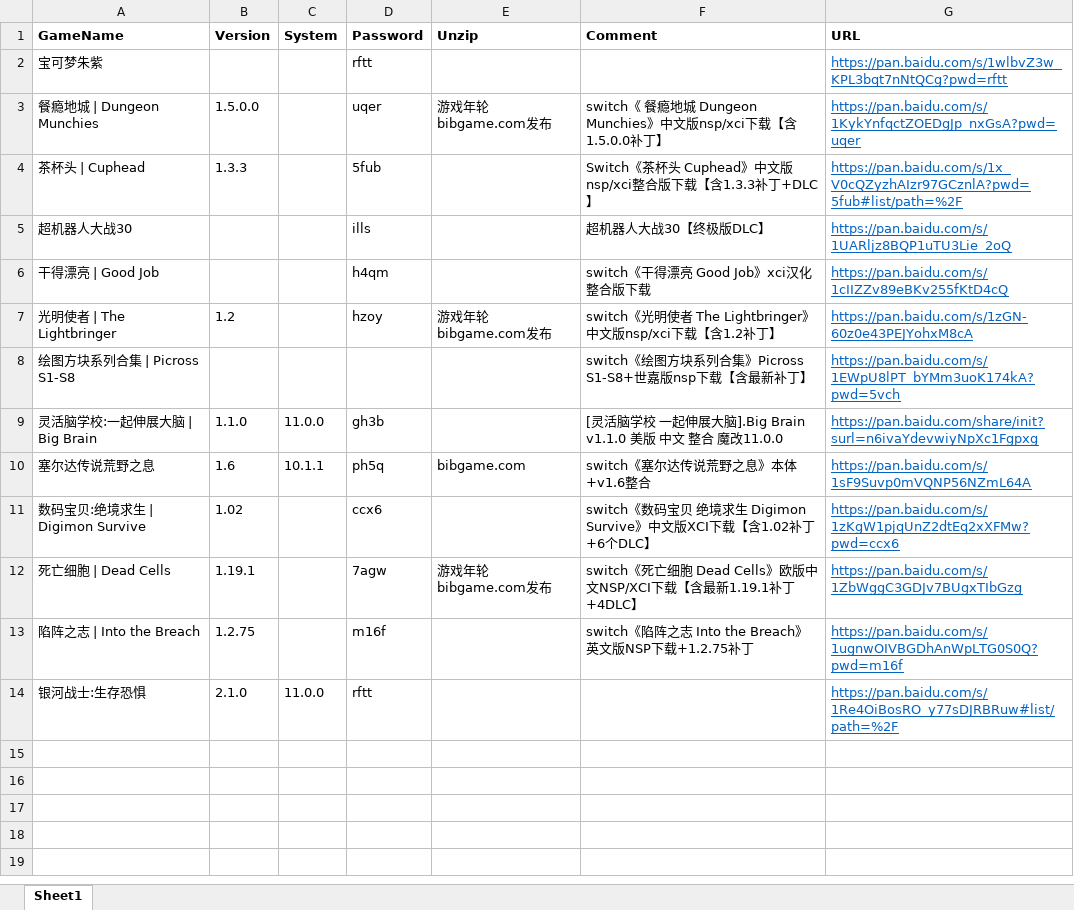
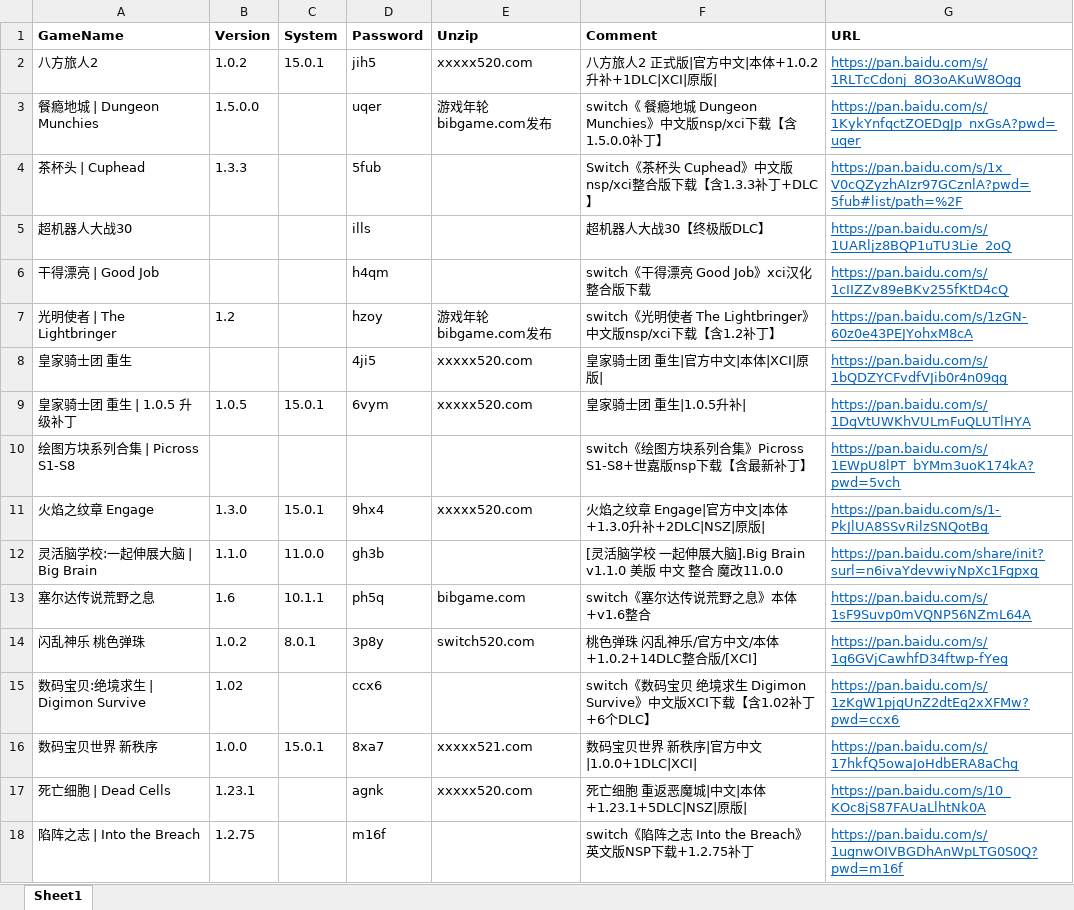
Before and after one commit to Jacob-xyb/Jacob-xyb.github.io, an Excel workbook: jx/GameDownload/NintendoSwitch/NintendoSwitchGame.xlsx, sheet Sheet1, drawn as a sheet; values as stored, in another font and other column widths than the file's, no borders; removed rows and columns are numbered as before the commit, all else as after; the diff names each change by its address in the sheet, - before the commit and + after, or states it on an @@ line.

```diff
--- a/jx/GameDownload/NintendoSwitch/NintendoSwitchGame.xlsx (sheet Sheet1)
+++ b/jx/GameDownload/NintendoSwitch/NintendoSwitchGame.xlsx (sheet Sheet1)
-row 2: 宝可梦朱紫 |  |  | rftt |  |  | https://pan.baidu.com/s/1wlbvZ3w_KPL3bqt7nNtQCg?pwd=rftt
+row 2: 八方旅人2 | 1.0.2 | 15.0.1 | jih5 | xxxxx520.com | 八方旅人2 正式版|官方中文|本体+1.0.2升补+1DLC|XCI|原版| | https://pan.baidu.com/s/1RLTcCdonj_8O3oAKuW8Ogg
+row 8: 皇家骑士团 重生 |  |  | 4ji5 | xxxxx520.com | 皇家骑士团 重生|官方中文|本体|XCI|原版| | https://pan.baidu.com/s/1bQDZYCFvdfVJib0r4n09qg
+row 9: 皇家骑士团 重生 | 1.0.5 升级补丁 | 1.0.5 | 15.0.1 | 6vym | xxxxx520.com | 皇家骑士团 重生|1.0.5升补| | https://pan.baidu.com/s/1DqVtUWKhVULmFuQLUTlHYA
+row 11: 火焰之纹章 Engage | 1.3.0 | 15.0.1 | 9hx4 | xxxxx520.com | 火焰之纹章 Engage|官方中文|本体+1.3.0升补+2DLC|NSZ|原版| | https://pan.baidu.com/s/1-PkJlUA8SSvRilzSNQotBg
+row 14: 闪乱神乐 桃色弹珠 | 1.0.2 | 8.0.1 | 3p8y | switch520.com | 桃色弹珠 闪乱神乐/官方中文/本体+1.0.2+14DLC整合版/[XCI] | https://pan.baidu.com/s/1q6GVjCawhfD34ftwp-fYeg
+row 16: 数码宝贝世界 新秩序 | 1.0.0 | 15.0.1 | 8xa7 | xxxxx521.com | 数码宝贝世界 新秩序|官方中文|1.0.0+1DLC|XCI| | https://pan.baidu.com/s/17hkfQ5owaJoHdbERA8aChg
-B17 (Version): 1.19.1
+B17 (Version): 1.23.1
-D17 (Password): 7agw
+D17 (Password): agnk
-E17 (Unzip): 游戏年轮bibgame.com发布
+E17 (Unzip): xxxxx520.com
-F17 (Comment): switch《死亡细胞 Dead Cells》欧版中文NSP/XCI下载【含最新1.19.1补丁+4DLC】
+F17 (Comment): 死亡细胞 重返恶魔城|中文|本体+1.23.1+5DLC|NSZ|原版|
-G17 (URL): https://pan.baidu.com/s/1ZbWggC3GDJv7BUgxTIbGzg
+G17 (URL): https://pan.baidu.com/s/10_KOc8jS87FAUaLlhtNk0A
-row 14: 银河战士:生存恐惧 | 2.1.0 | 11.0.0 | rftt |  |  | https://pan.baidu.com/s/1Re4OiBosRO_y77sDJRBRuw#list/path=%2F
```
Also changed, not shown: 2 other files.
